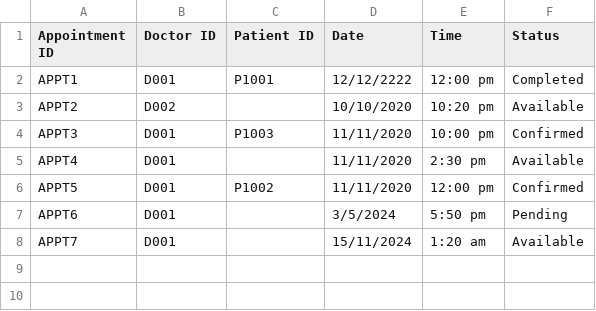
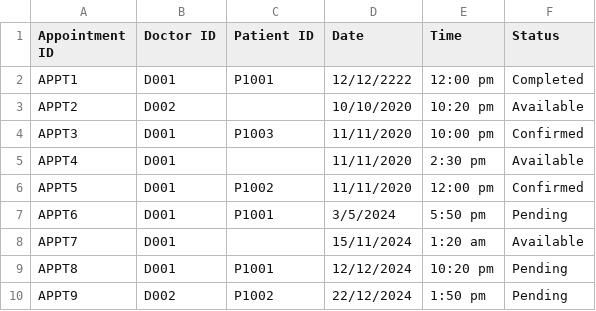
Before and after one commit to ajunhoa/OOP-Project, a CSV file: assets/appointment.csv, drawn as a sheet.

Commit message:
finished accept/reject appointment for doctor
able to do exception handling

```diff
--- a/assets/appointment.csv
+++ b/assets/appointment.csv
@@ -6,3 +6,5 @@ APPT4,D001,,11/11/2020,2:30 pm,Available
 APPT5,D001,P1002,11/11/2020,12:00 pm,Confirmed
-APPT6,D001,,3/5/2024,5:50 pm,Pending
+APPT6,D001,P1001,3/5/2024,5:50 pm,Pending
 APPT7,D001,,15/11/2024,1:20 am,Available
+APPT8,D001,P1001,12/12/2024,10:20 pm,Pending
+APPT9,D002,P1002,22/12/2024,1:50 pm,Pending
```
Also changed, not shown: 4 other files.
